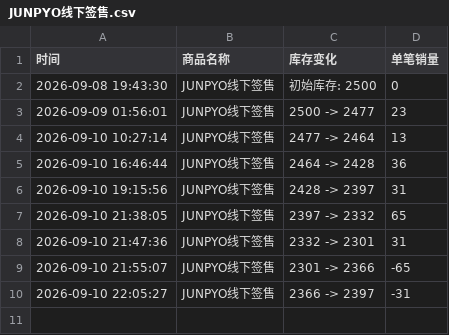
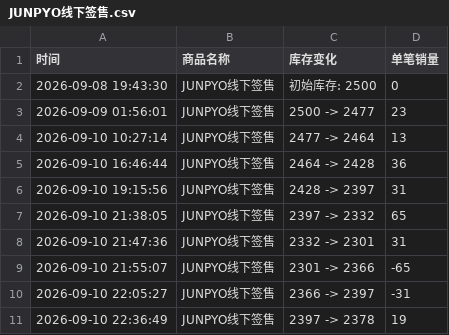
Before and after one commit to Juineii/nouera_md0910, a CSV file: JUNPYO线下签售.csv, drawn as a sheet.

```diff
--- a/JUNPYO线下签售.csv
+++ b/JUNPYO线下签售.csv
@@ -10 +10,2 @@
 2026-09-10 22:05:27,JUNPYO线下签售,2366 -> 2397,-31
+2026-09-10 22:36:49,JUNPYO线下签售,2397 -> 2378,19
```
Also changed, not shown: JUNPYO_DIY.csv.
